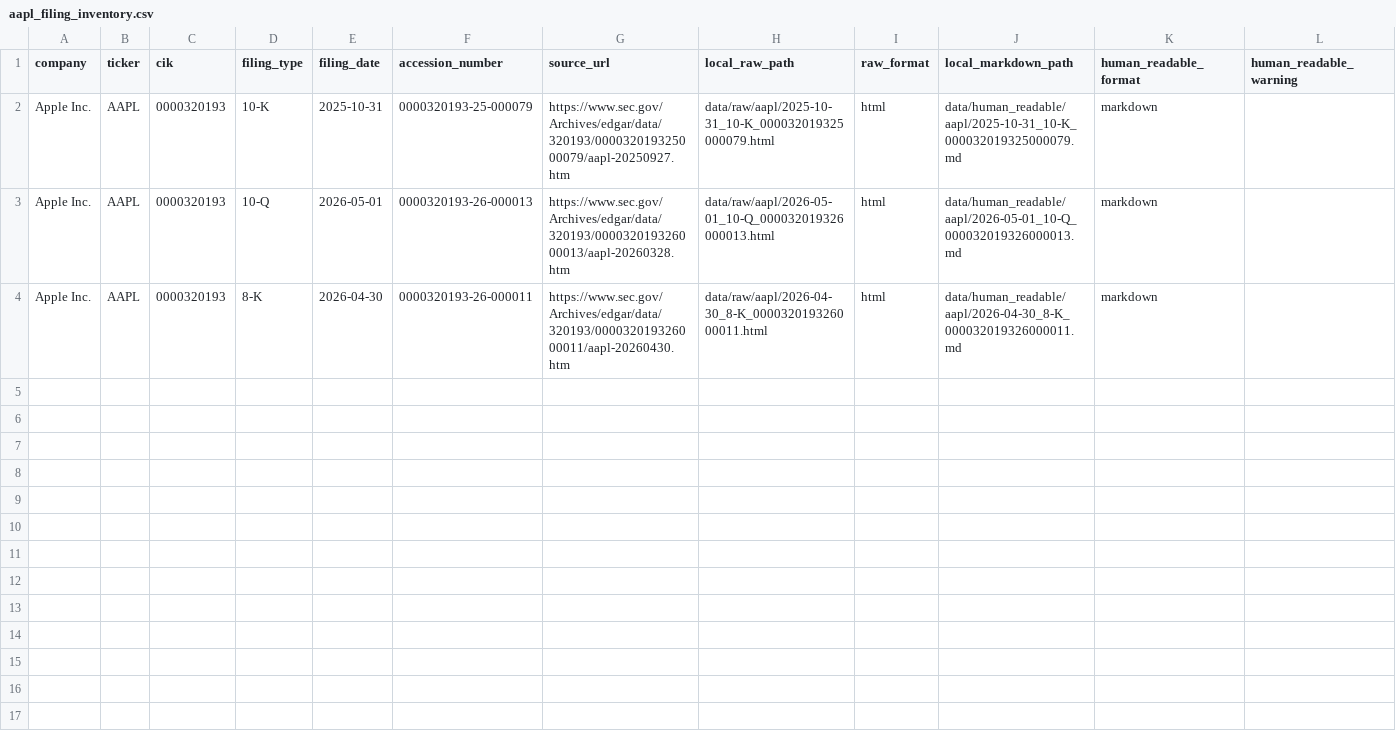
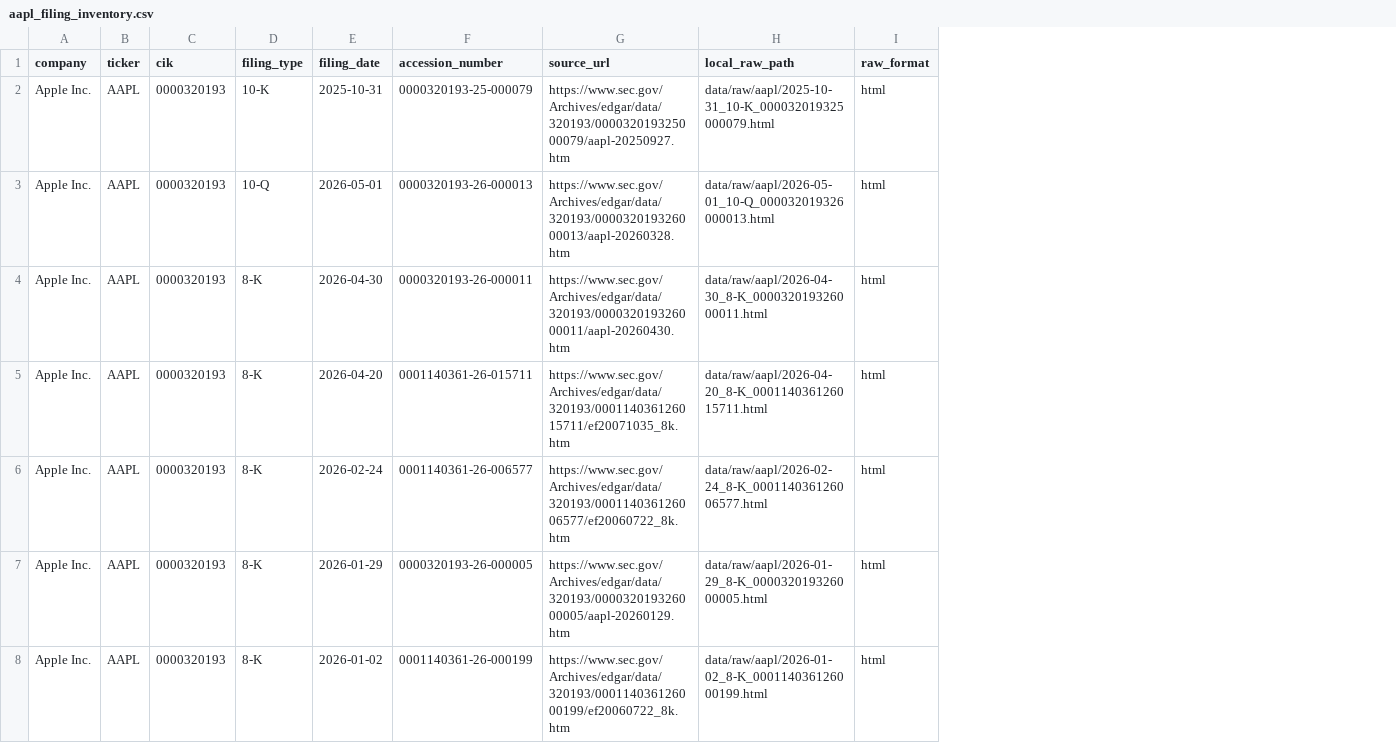
Before and after one commit to antonnemch/sec_filing_rag, a CSV file: outputs/data_summary/aapl_filing_inventory.csv, drawn as a sheet; removed rows and columns are numbered as before the commit, all else as after; the diff names each change by its address in the sheet, - before the commit and + after, or states it on an @@ line.

```diff
--- a/outputs/data_summary/aapl_filing_inventory.csv
+++ b/outputs/data_summary/aapl_filing_inventory.csv
-column J (local_markdown_path), rows 2-4: data/human_readable/aapl/2025-10-31_10-K_000032019325000079.md | data/human_readable/aapl/2026-05-01_10-Q_000032019326000013.md | data/human_readable/aapl/2026-04-30_8-K_000032019326000011.md
-column K (human_readable_format), rows 2-4: all markdown
-column L (human_readable_warning), empty
+row 5: Apple Inc. | AAPL | 0000320193 | 8-K | 2026-04-20 | 0001140361-26-015711 | https://www.sec.gov/Archives/edgar/data/320193/000114036126015711/ef20071035_8k.htm | data/raw/aapl/2026-04-20_8-K_000114036126015711.html | html
+row 6: Apple Inc. | AAPL | 0000320193 | 8-K | 2026-02-24 | 0001140361-26-006577 | https://www.sec.gov/Archives/edgar/data/320193/000114036126006577/ef20060722_8k.htm | data/raw/aapl/2026-02-24_8-K_000114036126006577.html | html
+row 7: Apple Inc. | AAPL | 0000320193 | 8-K | 2026-01-29 | 0000320193-26-000005 | https://www.sec.gov/Archives/edgar/data/320193/000032019326000005/aapl-20260129.htm | data/raw/aapl/2026-01-29_8-K_000032019326000005.html | html
+row 8: Apple Inc. | AAPL | 0000320193 | 8-K | 2026-01-02 | 0001140361-26-000199 | https://www.sec.gov/Archives/edgar/data/320193/000114036126000199/ef20060722_8k.htm | data/raw/aapl/2026-01-02_8-K_000114036126000199.html | html
```
Also changed, not shown: outputs/data_summary/aapl_cleaning_summary.csv, outputs/data_summary/goog_filing_inventory.csv, 24 other files.
